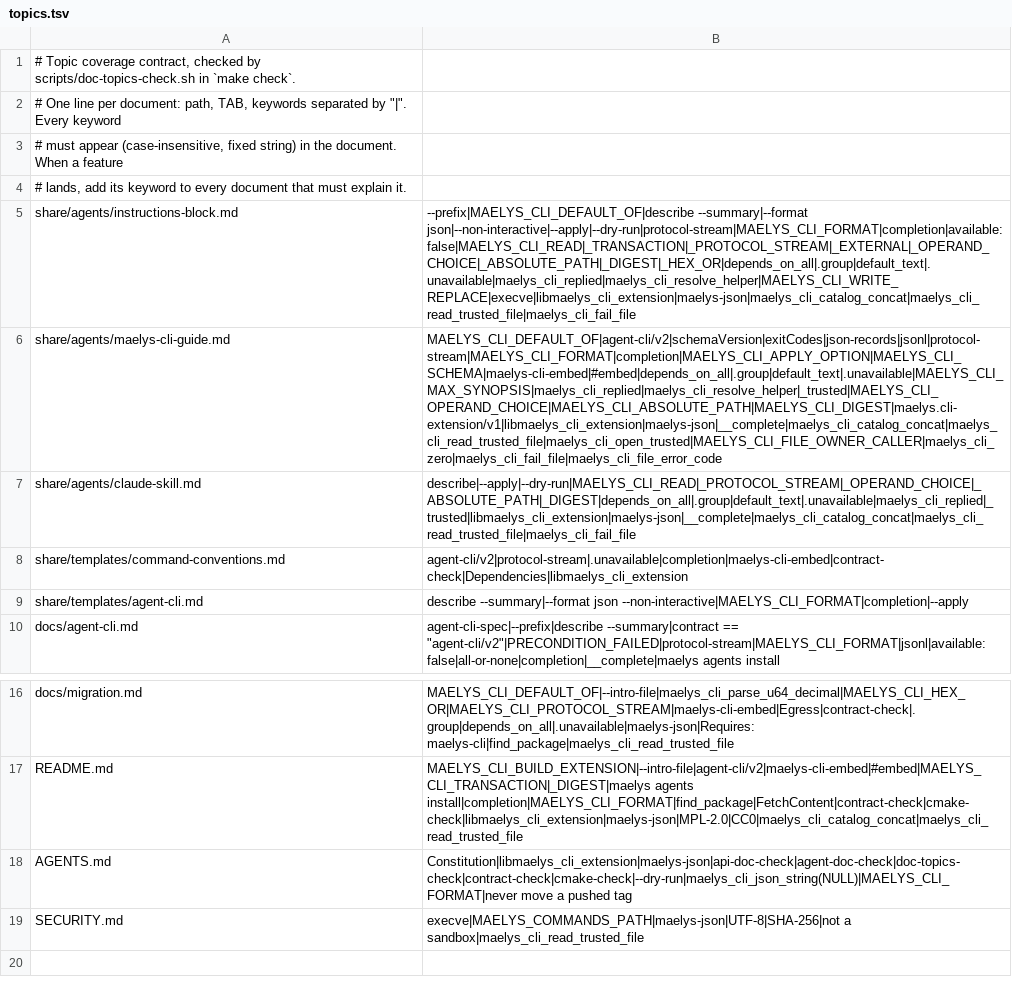
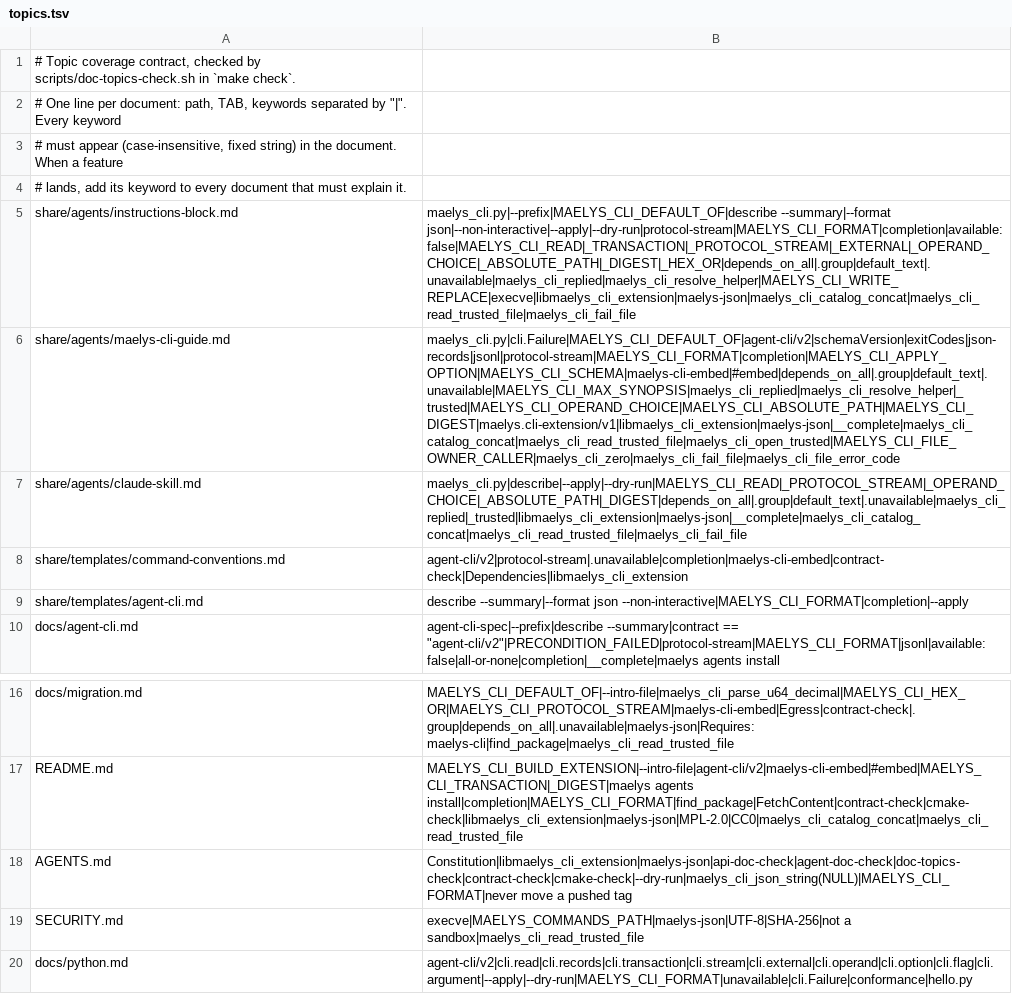
Before and after one commit to maelys-dev/maelys-cli, a TSV file: docs/topics.tsv, drawn as a sheet; only a part is shown, gaps mark what is left out; the diff names each change by its address in the sheet, - before the commit and + after, or states it on an @@ line.

Commit message:
python: the framework for a product written in Python
python/maelys_cli.py implements agent-cli/v2 in one file, standard library
only: the declaration vocabulary of the C macros (read, records,
transaction, execute, stream, external; operand, option, flag, argument
with every value kind), the built-ins, the envelopes, the exit codes, the
causal order of refusals, describe --summary --prefix, the completion and
MAELYS_CLI_FORMAT. python/examples/hello.py is its reference product,
checked by python/tests/test_maelys_cli.py and by the conformance kit of
agent-cli-spec in make check. docs/python.md is the guide; the agent texts
mention the module.

```diff
--- a/docs/topics.tsv
+++ b/docs/topics.tsv
-B5: --prefix|MAELYS_CLI_DEFAULT_OF|describe --summary|--format json|--non-interactive|--apply|--dry-run|protocol-stream|MAELYS_CLI_FORMAT|completion|available:…
+B5: maelys_cli.py|--prefix|MAELYS_CLI_DEFAULT_OF|describe --summary|--format json|--non-interactive|--apply|--dry-run|protocol-stream|MAELYS_CLI_FORMAT|completion|available:…
-B6: MAELYS_CLI_DEFAULT_OF|agent-cli/v2|schemaVersion|exitCodes|json-records|jsonl|protocol-stream|MAELYS_CLI_FORMAT|completion|MAELYS_CLI_APPLY_OPTION|MAELYS_CLI_SCHEMA|maelys-cli-embed|#embed|depends_on_all|.group|default_text|.unavailable|MAELYS_CLI_MAX_SYNOPSIS|maelys_cli_replied|maelys_cli_resolve_helper|_trusted|MAELYS_CLI_OPERAND_CHOICE|MAELYS_CLI_ABSOLUTE_PATH|MAELYS_CLI_DIGEST|maelys.cli-extension/v1|libmaelys_cli_extension|maelys-json|__complete|maelys_cli_catalog_concat|maelys_cli_read_trusted_file|maelys_cli_open_trusted|MAELYS_CLI_FILE_OWNER_CALLER|maelys_cli_zero|maelys_cli_fail_file|maelys_cli_file_error_code
+B6: maelys_cli.py|cli.Failure|MAELYS_CLI_DEFAULT_OF|agent-cli/v2|schemaVersion|exitCodes|json-records|jsonl|protocol-stream|MAELYS_CLI_FORMAT|completion|MAELYS_CLI_APPLY_OPTION|MAELYS_CLI_SCHEMA|maelys-cli-embed|#embed|depends_on_all|.group|default_text|.unavailable|MAELYS_CLI_MAX_SYNOPSIS|maelys_cli_replied|maelys_cli_resolve_helper|_trusted|MAELYS_CLI_OPERAND_CHOICE|MAELYS_CLI_ABSOLUTE_PATH|MAELYS_CLI_DIGEST|maelys.cli-extension/v1|libmaelys_cli_extension|maelys-json|__complete|maelys_cli_catalog_concat|maelys_cli_read_trusted_file|maelys_cli_open_trusted|MAELYS_CLI_FILE_OWNER_CALLER|maelys_cli_zero|maelys_cli_fail_file|maelys_cli_file_error_code
-B7: describe|--apply|--dry-run|MAELYS_CLI_READ|_PROTOCOL_STREAM|_OPERAND_CHOICE|_ABSOLUTE_PATH|_DIGEST|depends_on_all|.group|default_text|.unavailable|maelys_cli_replied|_trusted|libmaelys_cli_extension|maelys-json|__complete|maelys_cli_catalog_concat|maelys_cli_read_trusted_file|maelys_cli_fail_file
+B7: maelys_cli.py|describe|--apply|--dry-run|MAELYS_CLI_READ|_PROTOCOL_STREAM|_OPERAND_CHOICE|_ABSOLUTE_PATH|_DIGEST|depends_on_all|.group|default_text|.unavailable|maelys_cli_replied|_trusted|libmaelys_cli_extension|maelys-json|__complete|maelys_cli_catalog_concat|maelys_cli_read_trusted_file|maelys_cli_fail_file
+row 20: docs/python.md | agent-cli/v2|cli.read|cli.records|cli.transaction|cli.stream|cli.external|cli.operand|cli.option|cli.flag|cli.argument|--apply|--dry-run|MAELYS_CLI_FORMAT|unavailable|cli.Failure|conformance|hello.py
```
Also changed, not shown: 11 other files.
